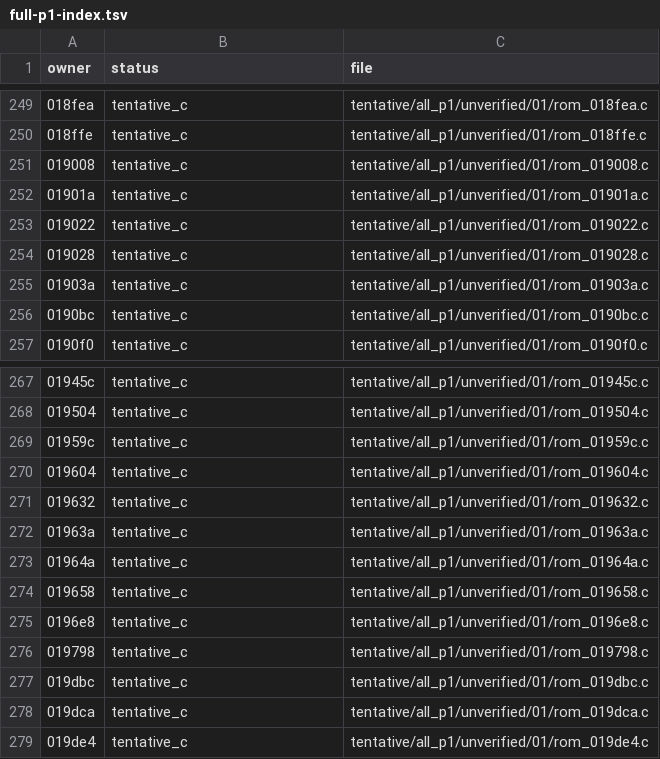
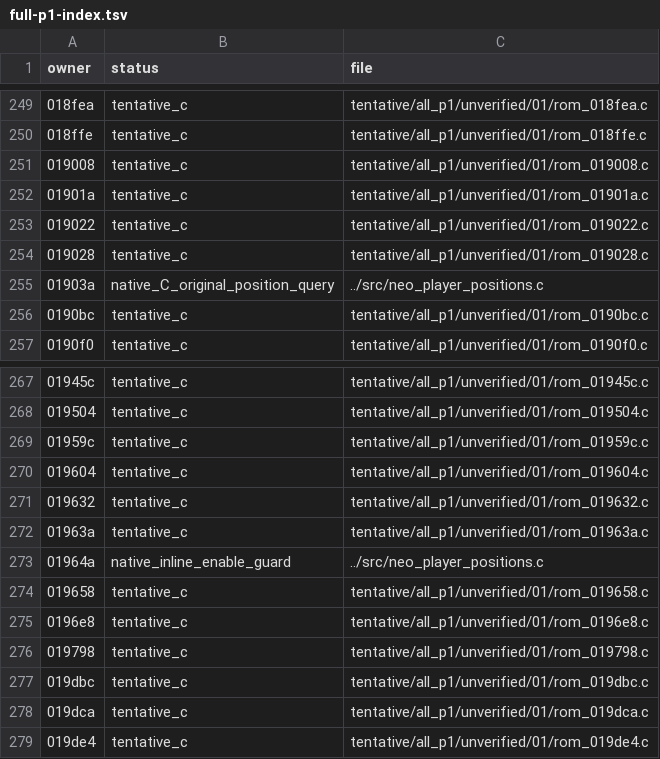
Before and after one commit to ArkRetro/metal-slug-X64, a TSV file: decomp/full-p1-index.tsv, drawn as a sheet; only a part is shown, gaps mark what is left out.

Commit message:
Recover native player position service with real 68000 helpers and MIPS regression

```diff
--- a/decomp/full-p1-index.tsv
+++ b/decomp/full-p1-index.tsv
@@ -254,3 +254,3 @@ owner	status	file
 019028	tentative_c	tentative/all_p1/unverified/01/rom_019028.c
-01903a	tentative_c	tentative/all_p1/unverified/01/rom_01903a.c
+01903a	native_C_original_position_query	../src/neo_player_positions.c
 0190bc	tentative_c	tentative/all_p1/unverified/01/rom_0190bc.c
@@ -272,3 +272,3 @@ owner	status	file
 01963a	tentative_c	tentative/all_p1/unverified/01/rom_01963a.c
-01964a	tentative_c	tentative/all_p1/unverified/01/rom_01964a.c
+01964a	native_inline_enable_guard	../src/neo_player_positions.c
 019658	tentative_c	tentative/all_p1/unverified/01/rom_019658.c
```
Also changed, not shown: 21 other files.
